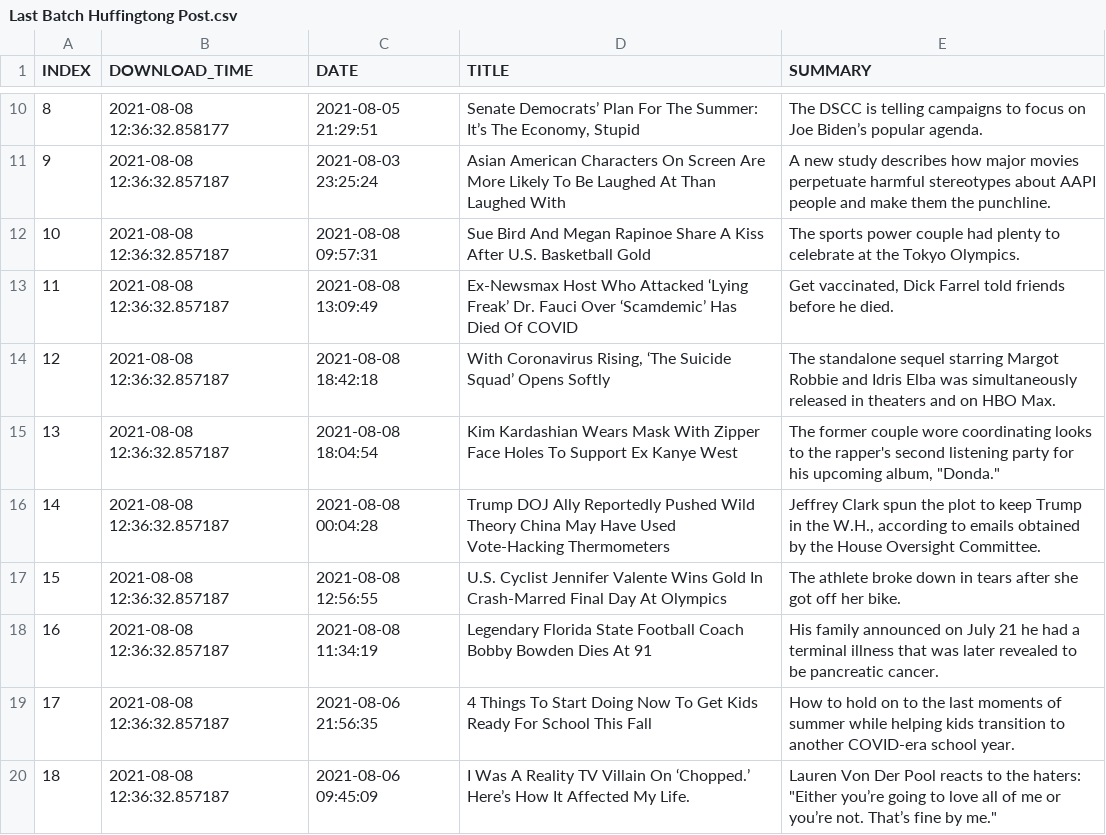
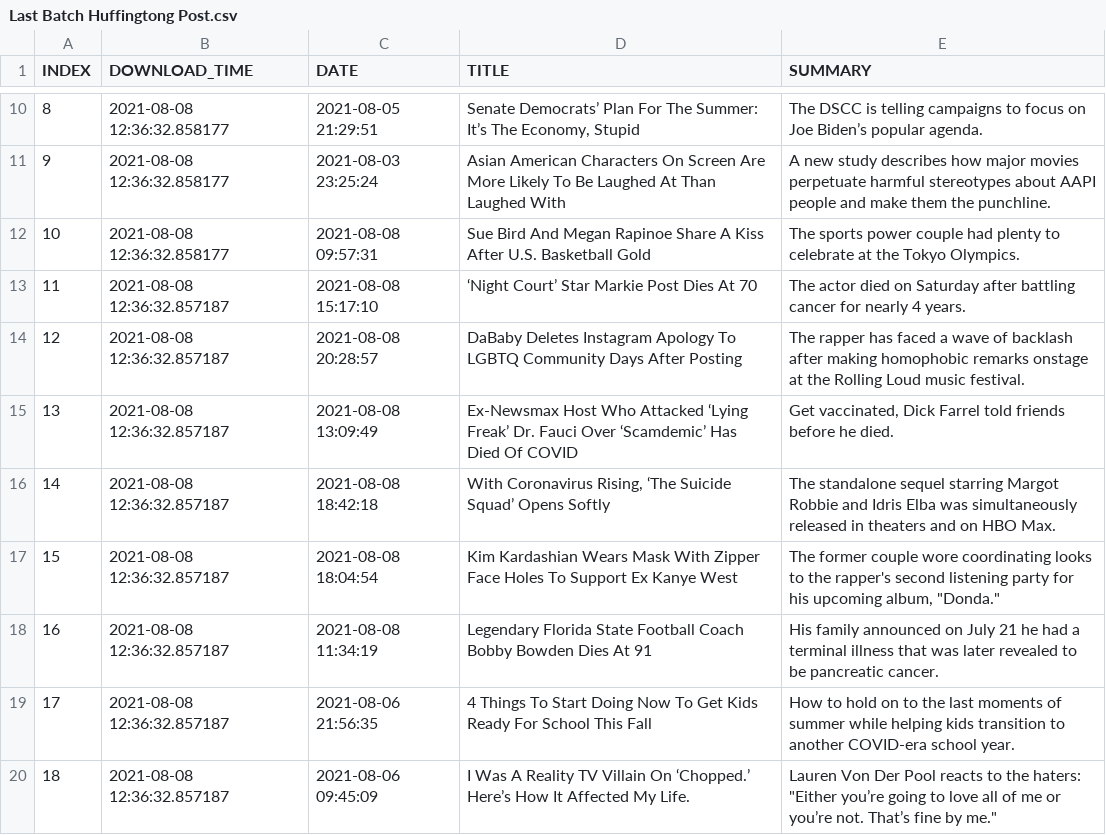
Before and after one commit to BPod123/NEWSFLASH, a CSV file: output/Last Batch/Last Batch Huffingtong Post.csv, drawn as a sheet; only a part is shown, gaps mark what is left out; removed rows and columns are numbered as before the commit, all else as after; the diff covers the shown part only; the diff names each change by its address in the sheet, - before the commit and + after, or states it on an @@ line.

```diff
--- a/output/Last Batch/Last Batch Huffingtong Post.csv
+++ b/output/Last Batch/Last Batch Huffingtong Post.csv
@@ column A (INDEX) renumbered between rows 4 and 44 @@
-B11:B12 (DOWNLOAD_TIME): 2021-08-08 12:36:32.857187
+B11:B12 (DOWNLOAD_TIME): 2021-08-08 12:36:32.858177
+row 13: 11 | 2021-08-08 12:36:32.857187 | 2021-08-08 15:17:10 | ‘Night Court’ Star Markie Post Dies At 70 | The actor died on Saturday after battling cancer for nearly 4 years.
+row 14: 12 | 2021-08-08 12:36:32.857187 | 2021-08-08 20:28:57 | DaBaby Deletes Instagram Apology To LGBTQ Community Days After Posting | The rapper has faced a wave of backlash after making homophobic remarks onstage at the Rolling Loud music festival.
@@ row 16 moved to row 39: 37 @@
-row 17: 15 | 2021-08-08 12:36:32.857187 | 2021-08-08 12:56:55 | U.S. Cyclist Jennifer Valente Wins Gold In Crash-Marred Final Day At Olympics | The athlete broke down in tears after she got off her bike.
```
Also changed, not shown: 2 added rows, 3 removed rows and 2 edited cells elsewhere in this file, output/Last Batch/Last Batch CNBC Finance.csv, output/Last Batch/Last Batch CNN Most Recent.csv, 9 other files.
